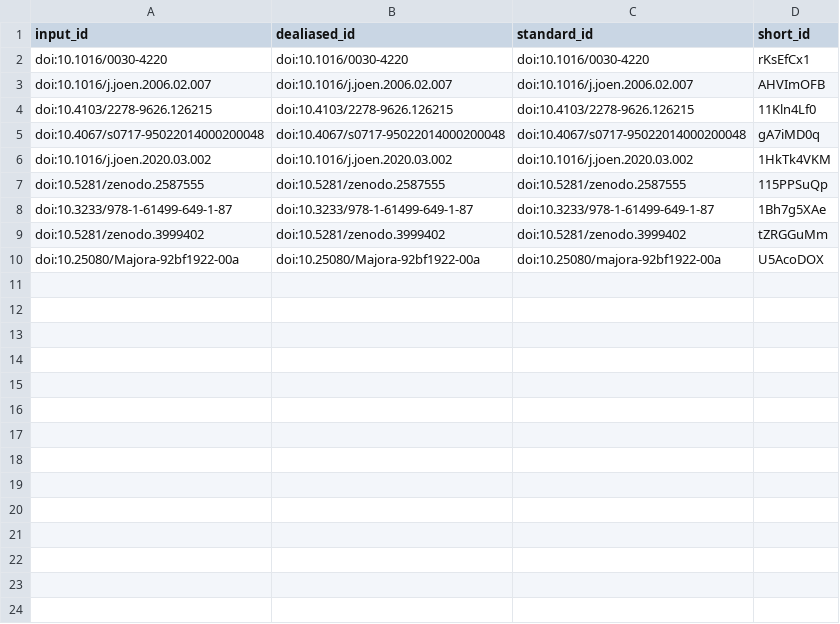
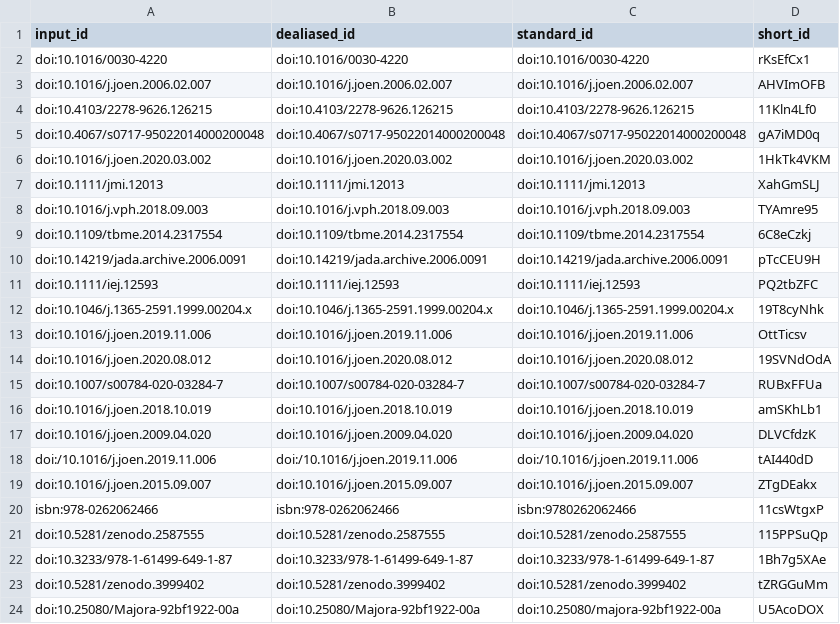
Before and after one commit to habi/zmk-tooth-cohort-method-manuscript, a TSV file: citations.tsv, drawn as a sheet; the diff names each change by its address in the sheet, - before the commit and + after, or states it on an @@ line.

```diff
--- a/citations.tsv
+++ b/citations.tsv
+row 7: doi:10.1111/jmi.12013 | doi:10.1111/jmi.12013 | doi:10.1111/jmi.12013 | XahGmSLJ
+row 8: doi:10.1016/j.vph.2018.09.003 | doi:10.1016/j.vph.2018.09.003 | doi:10.1016/j.vph.2018.09.003 | TYAmre95
+row 9: doi:10.1109/tbme.2014.2317554 | doi:10.1109/tbme.2014.2317554 | doi:10.1109/tbme.2014.2317554 | 6C8eCzkj
+row 10: doi:10.14219/jada.archive.2006.0091 | doi:10.14219/jada.archive.2006.0091 | doi:10.14219/jada.archive.2006.0091 | pTcCEU9H
+row 11: doi:10.1111/iej.12593 | doi:10.1111/iej.12593 | doi:10.1111/iej.12593 | PQ2tbZFC
+row 12: doi:10.1046/j.1365-2591.1999.00204.x | doi:10.1046/j.1365-2591.1999.00204.x | doi:10.1046/j.1365-2591.1999.00204.x | 19T8cyNhk
+row 13: doi:10.1016/j.joen.2019.11.006 | doi:10.1016/j.joen.2019.11.006 | doi:10.1016/j.joen.2019.11.006 | OttTicsv
+row 14: doi:10.1016/j.joen.2020.08.012 | doi:10.1016/j.joen.2020.08.012 | doi:10.1016/j.joen.2020.08.012 | 19SVNdOdA
+row 15: doi:10.1007/s00784-020-03284-7 | doi:10.1007/s00784-020-03284-7 | doi:10.1007/s00784-020-03284-7 | RUBxFFUa
+row 16: doi:10.1016/j.joen.2018.10.019 | doi:10.1016/j.joen.2018.10.019 | doi:10.1016/j.joen.2018.10.019 | amSKhLb1
+row 17: doi:10.1016/j.joen.2009.04.020 | doi:10.1016/j.joen.2009.04.020 | doi:10.1016/j.joen.2009.04.020 | DLVCfdzK
+row 18: doi:/10.1016/j.joen.2019.11.006 | doi:/10.1016/j.joen.2019.11.006 | doi:/10.1016/j.joen.2019.11.006 | tAI440dD
+row 19: doi:10.1016/j.joen.2015.09.007 | doi:10.1016/j.joen.2015.09.007 | doi:10.1016/j.joen.2015.09.007 | ZTgDEakx
+row 20: isbn:978-0262062466 | isbn:978-0262062466 | isbn:9780262062466 | 11csWtgxP
```
Also changed, not shown: 7 other files.
